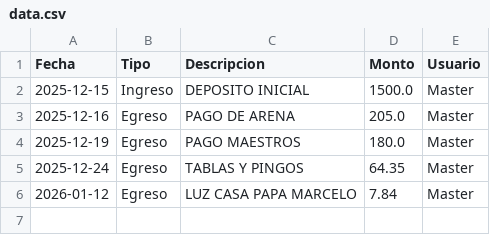
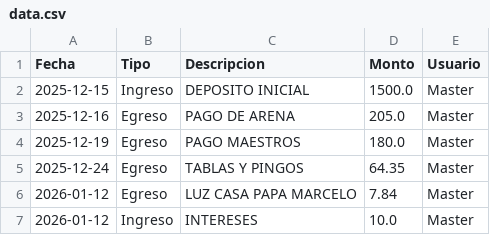
Before and after one commit to paesloma/dashboard-financiero, a CSV file: data.csv, drawn as a sheet; the diff names each change by its address in the sheet, - before the commit and + after, or states it on an @@ line.

Commit message:
Actualización de saldo: 2026-01-12 16:53:10.683997

```diff
--- a/data.csv
+++ b/data.csv
+row 7: 2026-01-12 | Ingreso | INTERESES | 10.0 | Master
```
